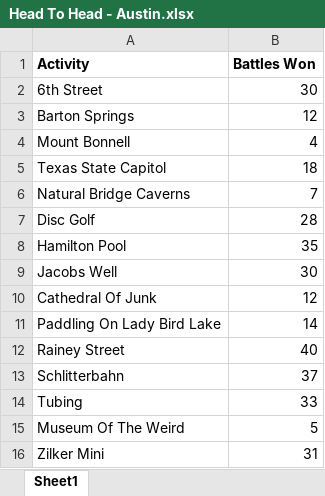
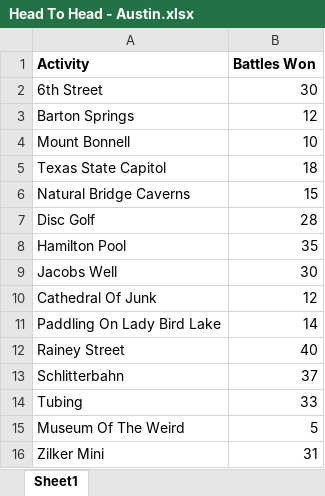
Before and after one commit to cameronreidalbin/Head-To-Head-Austin, an Excel workbook: pickActivities/Head To Head - Austin.xlsx, sheet Sheet1, drawn as a sheet; values as stored, in another font and other column widths than the file's, no borders; the diff names each change by its address in the sheet, - before the commit and + after, or states it on an @@ line.

Commit message:
v18

```diff
--- a/pickActivities/Head To Head - Austin.xlsx (sheet Sheet1)
+++ b/pickActivities/Head To Head - Austin.xlsx (sheet Sheet1)
-B4 (Battles Won): 4
+B4 (Battles Won): 10
-B6 (Battles Won): 7
+B6 (Battles Won): 15
```
